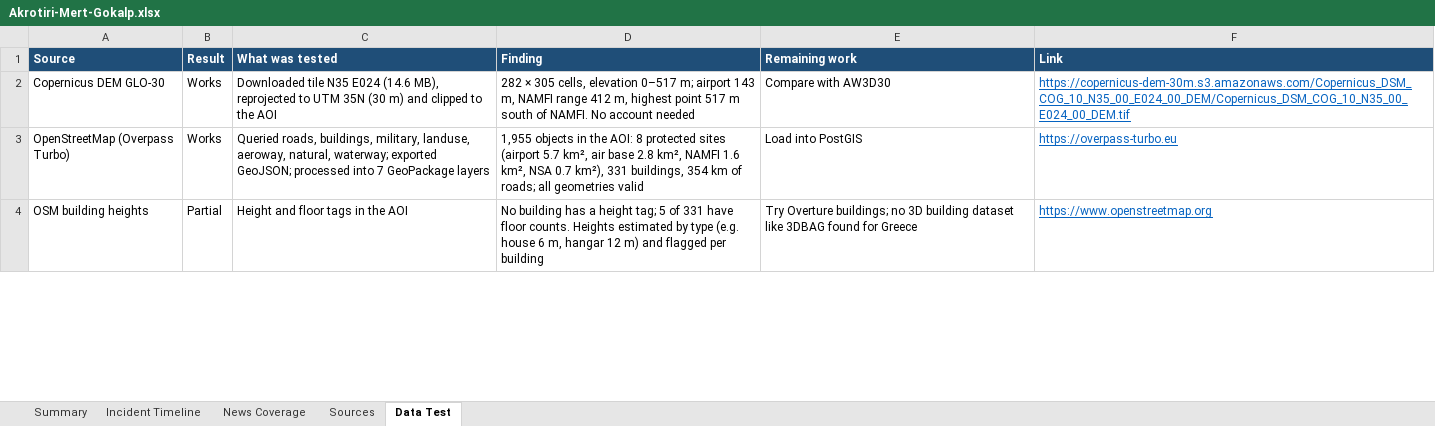
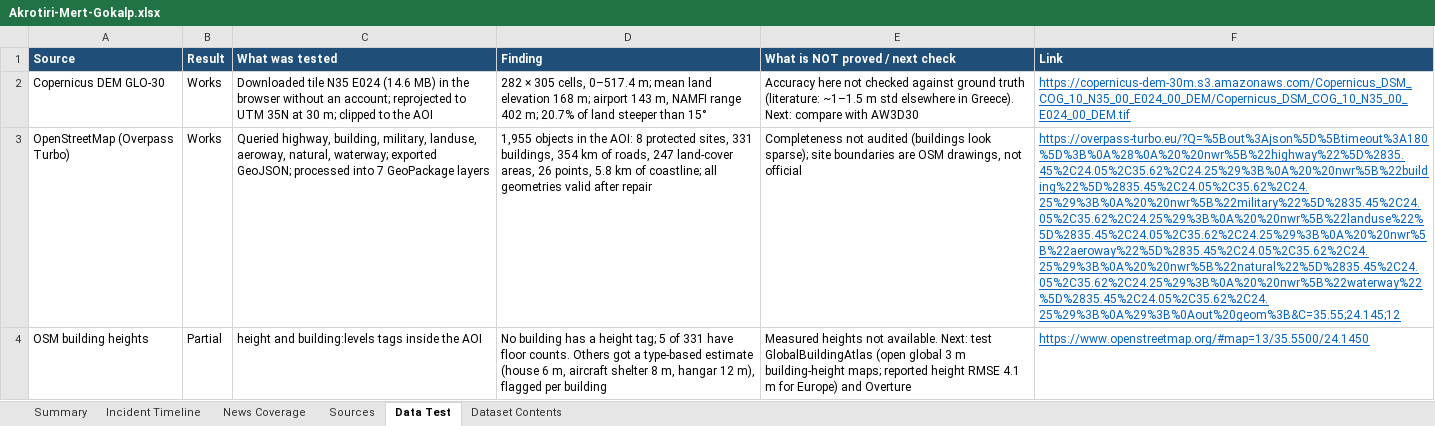
Before and after one commit to yagizakkaya01/uav-cuas-datasets, an Excel workbook: docs/pilot-region/Akrotiri-Mert Gökalp/Akrotiri-Mert-Gokalp.xlsx, sheet Data Test, drawn as a sheet; only a part is shown; values as stored, in another font and other column widths than the file's, no borders; the diff covers the shown part only; the diff names each change by its address in the sheet, - before the commit and + after, or states it on an @@ line.

```diff
--- a/docs/pilot-region/Akrotiri-Mert Gökalp/Akrotiri-Mert-Gokalp.xlsx (sheet Data Test)
+++ b/docs/pilot-region/Akrotiri-Mert Gökalp/Akrotiri-Mert-Gokalp.xlsx (sheet Data Test)
+sheet tab: Dataset Contents
-E1: Remaining work
+E1: What is NOT proved / next check
-C2 (What was tested): …E024 (14.6 MB), reprojected to UTM 35N (30 m) and clipped to…
+C2 (What was tested): …E024 (14.6 MB) in the browser without an account; reprojected to UTM 35N at 30 m; clipped to…
-D2 (Finding): …305 cells, elevation 0–517 m; airport 143 m, NAMFI range 412 m, highest point 517 m south of NAMFI. No account needed
+D2 (Finding): …305 cells, 0–517.4 m; mean land elevation 168 m; airport 143 m, NAMFI range 402 m; 20.7% of land steeper than 15°
-E2 (What is NOT proved / next check): Compare with AW3D30
+E2 (What is NOT proved / next check): Accuracy here not checked against ground truth (literature: ~1–1.5 m std elsewhere in Greece). Next: compare with AW3D30
-C3 (What was tested): Queried roads, buildings, military, landuse,…
+C3 (What was tested): Queried highway, building, military, landuse,…
-D3 (Finding): …8 protected sites (airport 5.7 km², air base 2.8 km², NAMFI 1.6 km², NSA 0.7 km²), 331 buildings, 354 km of roads; all geometries valid
+D3 (Finding): …8 protected sites, 331 buildings, 354 km of roads, 247 land-cover areas, 26 points, 5.8 km of coastline; all geometries valid after repair
-E3 (What is NOT proved / next check): Load into PostGIS
+E3 (What is NOT proved / next check): Completeness not audited (buildings look sparse); site boundaries are OSM drawings, not official
-F3 (Link): https://overpass-turbo.eu
+F3 (Link): https://overpass-turbo.eu/?Q=%5Bout%3Ajson%5D%5Btimeout%3A180%5D%3B%0A%28%0A%20%20nwr%5B%22highway%22%5D%2835.45%2C24.05%2C35.62%2C24.25%29%3B%0A%20%20nwr%5B%22building%22%5D%2835.45%2C24.05%2C35.62%2C24.25%29%3B%0A%20%20nwr%5B%22military%22%5D%2835.45%2C24.05%2C35.62%2C24.25%29%3B%0A%20%20nwr%5B%22landuse%22%5D%2835.45%2C24.05%2C35.62%2C24.25%29%3B%0A%20%20nwr%5B%22aeroway%22%5D%2835.45%2C24.05%2C35.62%2C24.25%29%3B%0A%20%20nwr%5B%22natural%22%5D%2835.45%2C24.05%2C35.62%2C24.25%29%3B%0A%20%20nwr%5B%22waterway%22%5D%2835.45%2C24.05%2C35.62%2C24.25%29%3B%0A%29%3B%0Aout%20geom%3B&C=35.55;24.145;12
-C4 (What was tested): Height and floor tags in the AOI
+C4 (What was tested): height and building:levels tags inside the AOI
-D4 (Finding): …floor counts. Heights estimated by type (e.g. house 6 m, hangar 12 m) and flagged per…
+D4 (Finding): …floor counts. Others got a type-based estimate (house 6 m, aircraft shelter 8 m, hangar 12 m), flagged per…
-E4 (What is NOT proved / next check): Try Overture buildings; no 3D building dataset like 3DBAG found for Greece
+E4 (What is NOT proved / next check): Measured heights not available. Next: test GlobalBuildingAtlas (open global 3 m building-height maps; reported height RMSE 4.1 m for Europe) and Overture
-F4 (Link): https://www.openstreetmap.org
+F4 (Link): https://www.openstreetmap.org/#map=13/35.5500/24.1450
```
Also changed, not shown: 4 added rows, 1 removed row and 10 edited cells elsewhere in this sheet, sheet Sources, sheet Incident Timeline, sheet News Coverage, sheet Summary, docs/pilot-region/Pilot-Region-Comparison.xlsx, 3 other files.
